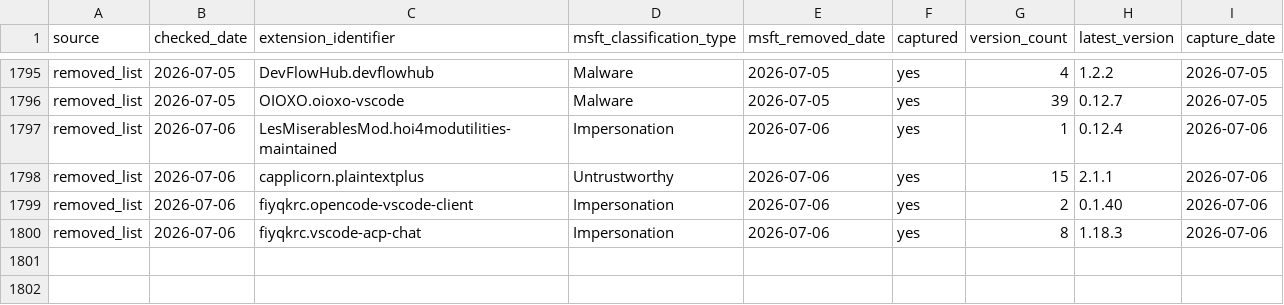
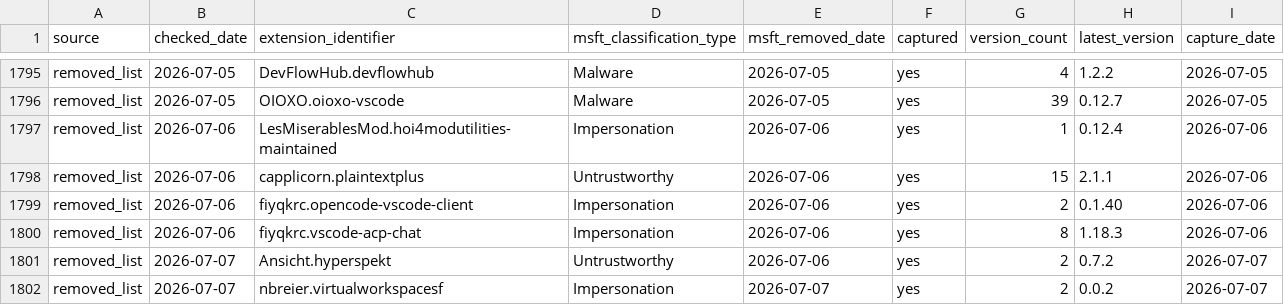
Before and after one commit to kalachkar/vsmex, a CSV file: metadata/msft_vscode_flagged_extensions.csv, drawn as a sheet; only a part is shown, gaps mark what is left out; the diff names each change by its address in the sheet, - before the commit and + after, or states it on an @@ line.

Commit message:
sync: +2 new flagged extensions

```diff
--- a/metadata/msft_vscode_flagged_extensions.csv
+++ b/metadata/msft_vscode_flagged_extensions.csv
+row 1801: removed_list | 2026-07-07 | Ansicht.hyperspekt | Untrustworthy | 2026-07-06 | yes | 2 | 0.7.2 | 2026-07-07
+row 1802: removed_list | 2026-07-07 | nbreier.virtualworkspacesf | Impersonation | 2026-07-07 | yes | 2 | 0.0.2 | 2026-07-07
```
